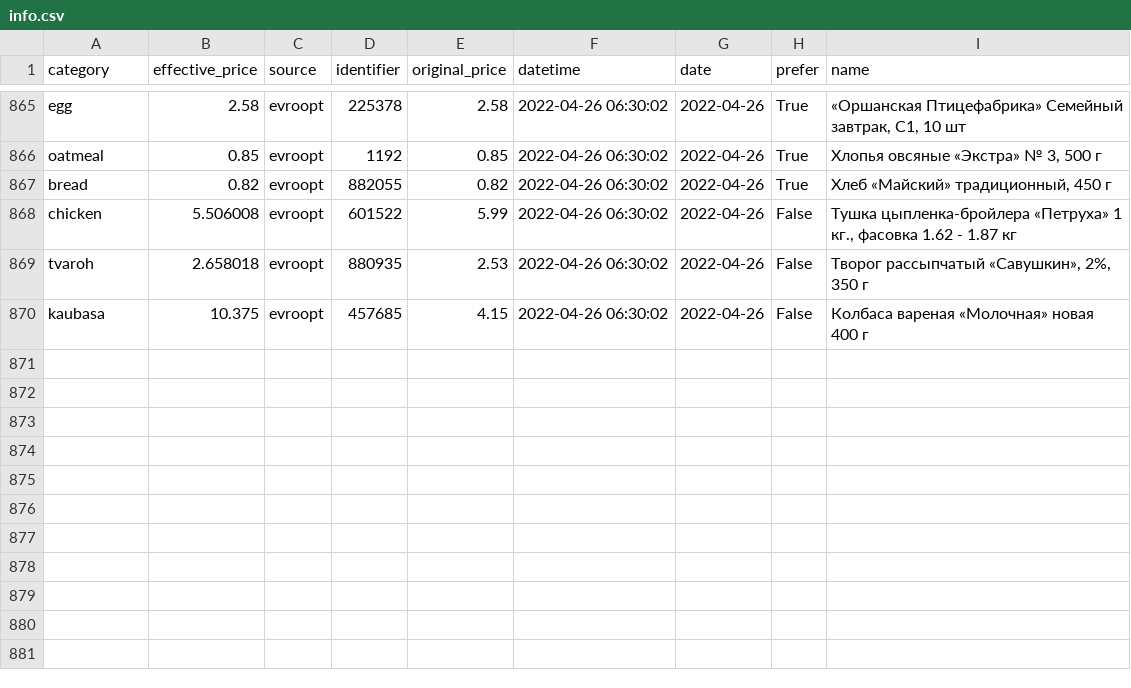
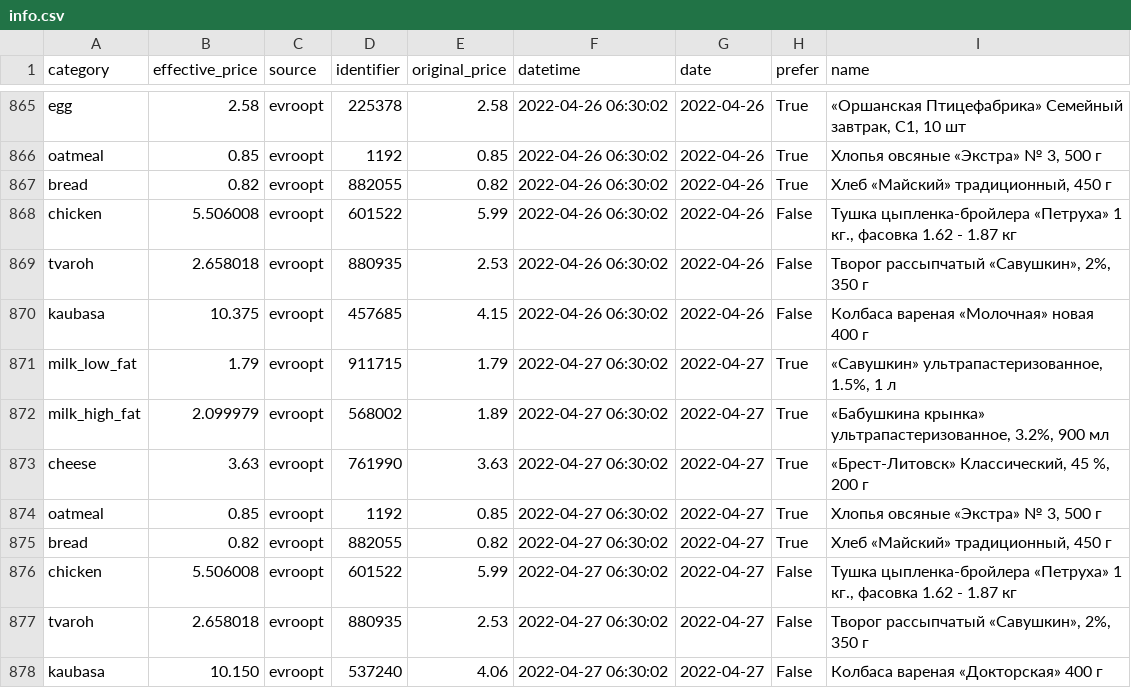
Before and after one commit to demidov91/price-monitor, a CSV file: info.csv, drawn as a sheet; only a part is shown, gaps mark what is left out; the diff names each change by its address in the sheet, - before the commit and + after, or states it on an @@ line.

Commit message:
Add data

```diff
--- a/info.csv
+++ b/info.csv
+row 871: milk_low_fat | 1.79 | evroopt | 911715 | 1.79 | 2022-04-27 06:30:02 | 2022-04-27 | True | «Савушкин» ультрапастеризованное, 1.5%, 1 л
+row 872: milk_high_fat | 2.099979 | evroopt | 568002 | 1.89 | 2022-04-27 06:30:02 | 2022-04-27 | True | «Бабушкина крынка» ультрапастеризованное, 3.2%, 900 мл
+row 873: cheese | 3.63 | evroopt | 761990 | 3.63 | 2022-04-27 06:30:02 | 2022-04-27 | True | «Брест-Литовск» Классический, 45 %, 200 г
+row 874: oatmeal | 0.85 | evroopt | 1192 | 0.85 | 2022-04-27 06:30:02 | 2022-04-27 | True | Хлопья овсяные «Экстра» № 3, 500 г
+row 875: bread | 0.82 | evroopt | 882055 | 0.82 | 2022-04-27 06:30:02 | 2022-04-27 | True | Хлеб «Майский» традиционный, 450 г
+row 876: chicken | 5.506008 | evroopt | 601522 | 5.99 | 2022-04-27 06:30:02 | 2022-04-27 | False | Тушка цыпленка-бройлера «Петруха» 1 кг., фасовка 1.62 - 1.87 кг
+row 877: tvaroh | 2.658018 | evroopt | 880935 | 2.53 | 2022-04-27 06:30:02 | 2022-04-27 | False | Творог рассыпчатый «Савушкин», 2%, 350 г
+row 878: kaubasa | 10.150 | evroopt | 537240 | 4.06 | 2022-04-27 06:30:02 | 2022-04-27 | False | Колбаса вареная «Докторская» 400 г
```
Also changed, not shown: 1 other file.
